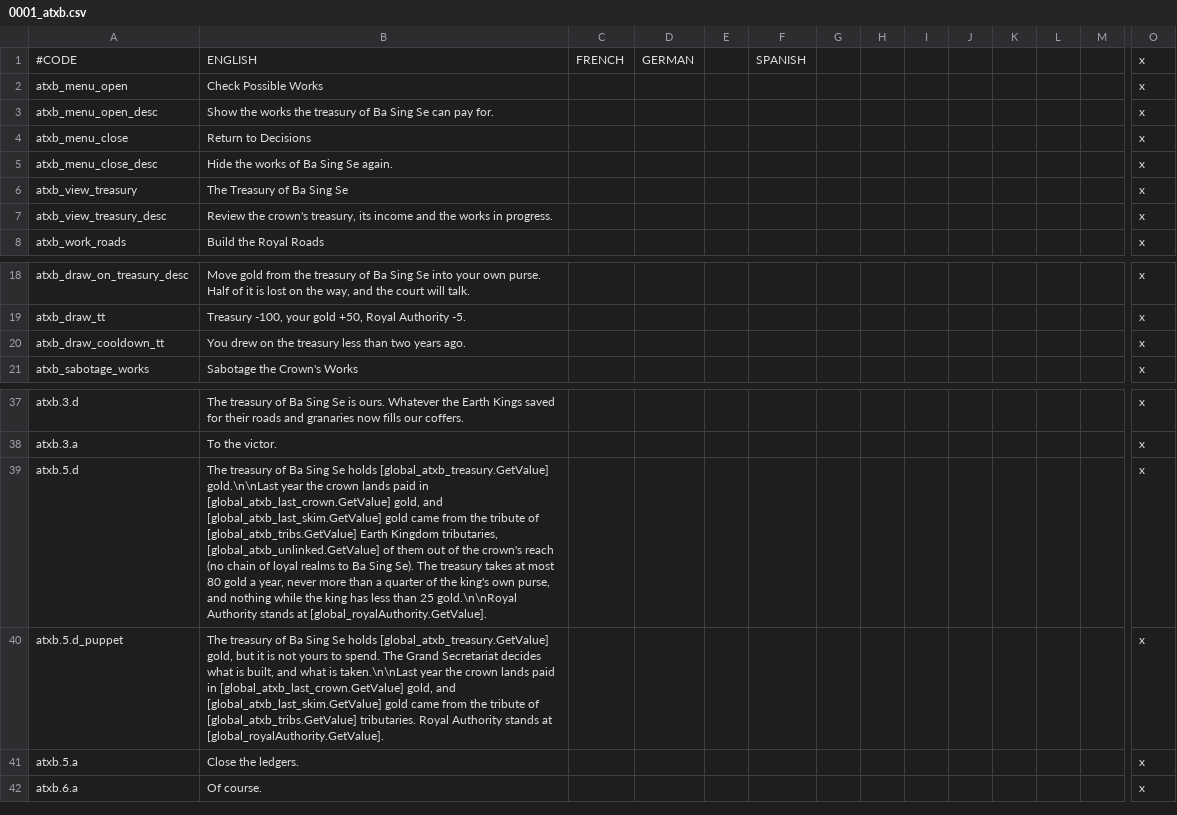
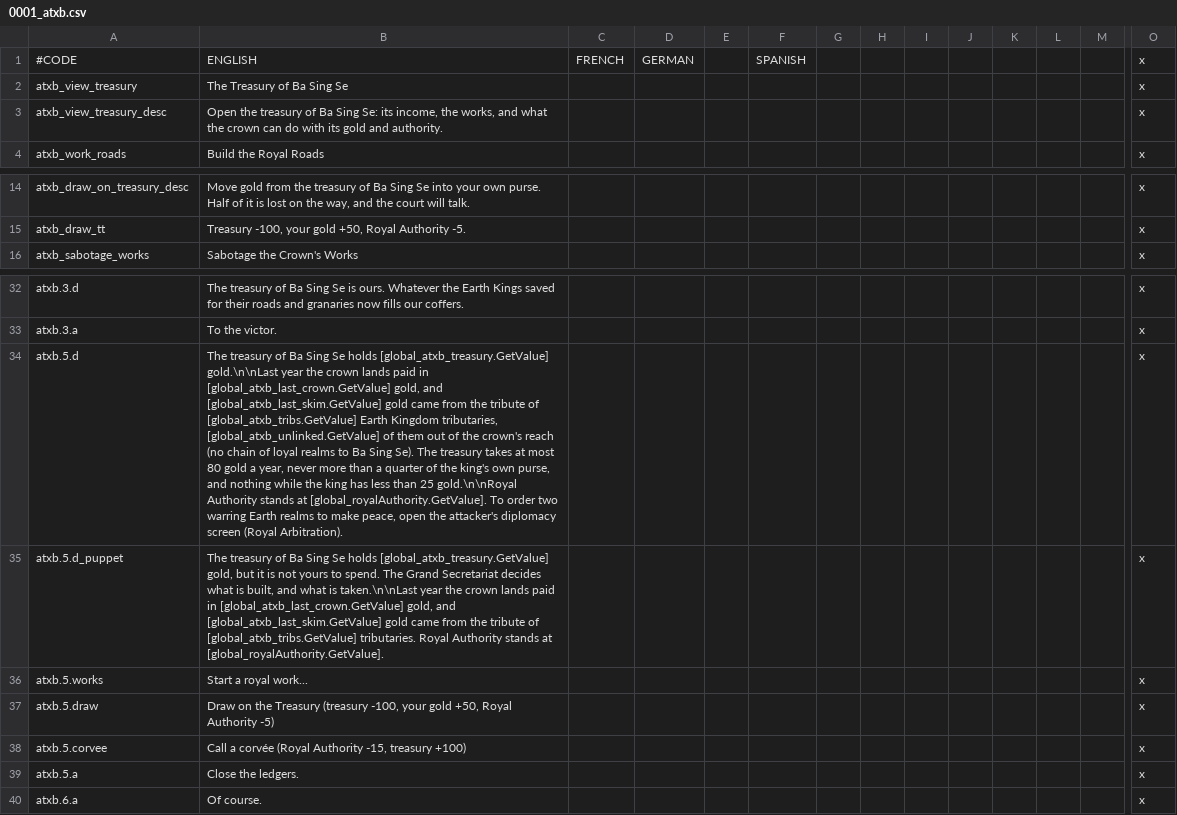
Before and after one commit to fjunk12/avatar-antigravity-ck2, a CSV file: ATLA_Ba_Sing_Se/localisation/0001_atxb.csv, drawn as a sheet; only a part is shown, gaps mark what is left out; removed rows and columns are numbered as before the commit, all else as after; rows hold the shown columns only; the diff covers the shown part only; the diff names each change by its address in the sheet, - before the commit and + after, or states it on an @@ line.

```diff
--- a/ATLA_Ba_Sing_Se/localisation/0001_atxb.csv
+++ b/ATLA_Ba_Sing_Se/localisation/0001_atxb.csv
-row 2: atxb_menu_open | Check Possible Works |  |  |  |  |  |  |  |  |  |  |  | x
-row 3: atxb_menu_open_desc | Show the works the treasury of Ba Sing Se can pay for. |  |  |  |  |  |  |  |  |  |  |  | x
-row 4: atxb_menu_close | Return to Decisions |  |  |  |  |  |  |  |  |  |  |  | x
-row 5: atxb_menu_close_desc | Hide the works of Ba Sing Se again. |  |  |  |  |  |  |  |  |  |  |  | x
-B3: Review the crown's treasury, its income and the works in progress.
+B3: Open the treasury of Ba Sing Se: its income, the works, and what the crown can do with its gold and authority.
-row 20: atxb_draw_cooldown_tt | You drew on the treasury less than two years ago. |  |  |  |  |  |  |  |  |  |  |  | x
-B34: …at [global_royalAuthority.GetValue].
+B34: …at [global_royalAuthority.GetValue]. To order two warring Earth realms to make peace, open the attacker's diplomacy screen (Royal Arbitration).
+row 36: atxb.5.works | Start a royal work... |  |  |  |  |  |  |  |  |  |  |  | x
+row 37: atxb.5.draw | Draw on the Treasury (treasury -100, your gold +50, Royal Authority -5) |  |  |  |  |  |  |  |  |  |  |  | x
+row 38: atxb.5.corvee | Call a corvée (Royal Authority -15, treasury +100) |  |  |  |  |  |  |  |  |  |  |  | x
```
Also changed, not shown: 26 added rows elsewhere in this file, 8 other files.
